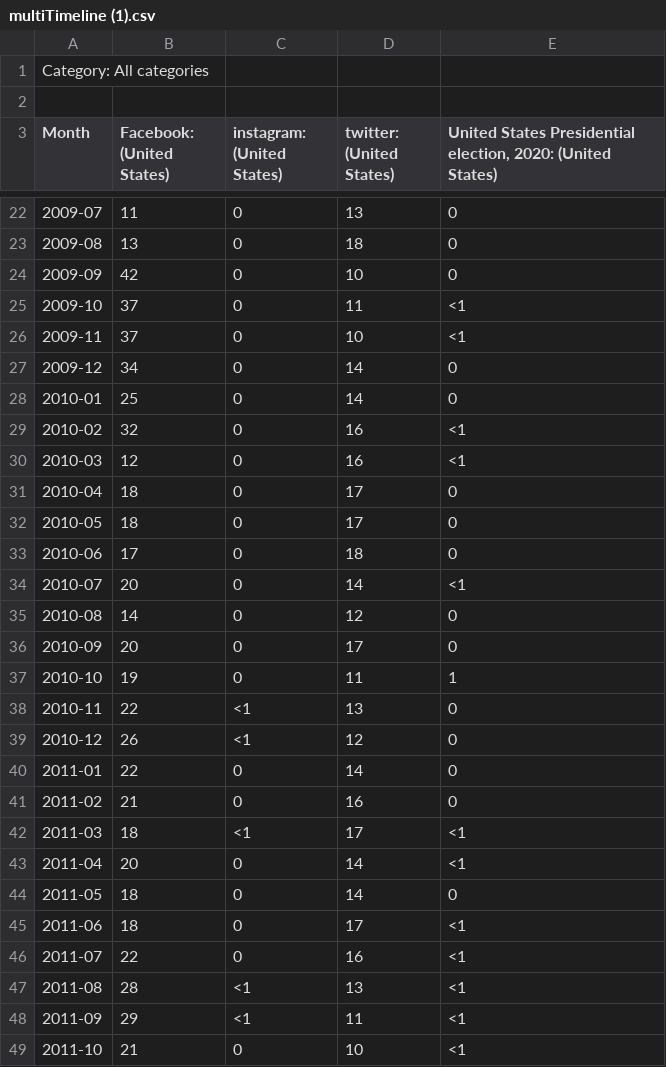
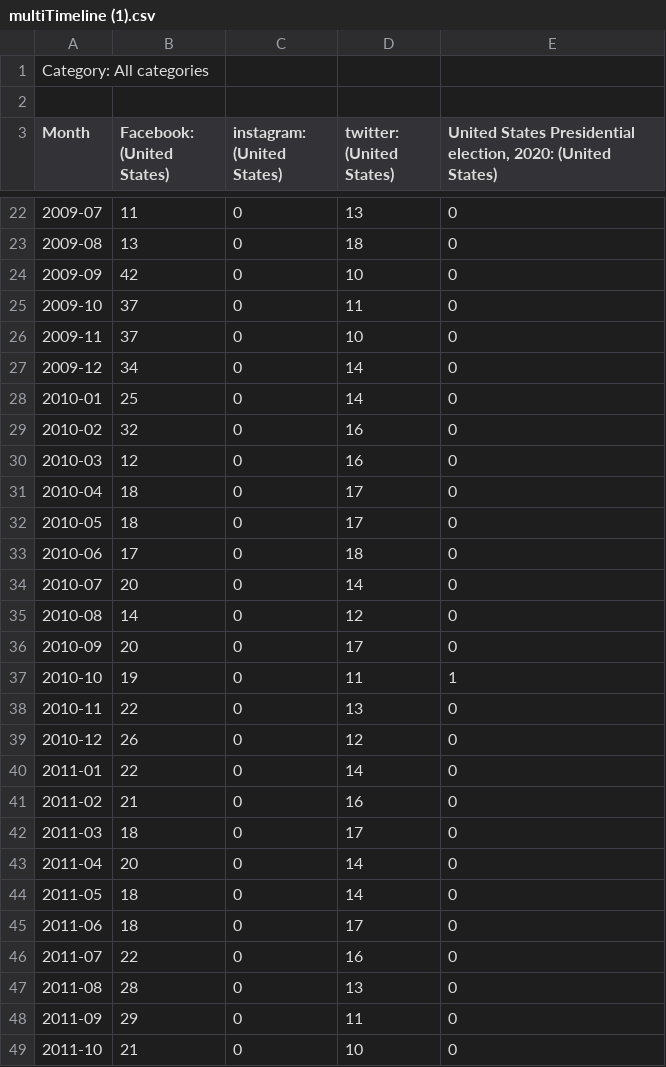
Before and after one commit to tacostreets/it125-time-series-analysis, a CSV file: multiTimeline (1).csv, drawn as a sheet; only a part is shown, gaps mark what is left out; the diff covers the shown part only.

Commit message:
Update multiTimeline (1).csv

```diff
--- a/multiTimeline (1).csv
+++ b/multiTimeline (1).csv
@@ -24,8 +24,8 @@ Month,Facebook: (United States),instagram: (United States),twitter: (United Stat
 2009-09,42,0,10,0
-2009-10,37,0,11,<1
-2009-11,37,0,10,<1
+2009-10,37,0,11,0
+2009-11,37,0,10,0
 2009-12,34,0,14,0
 2010-01,25,0,14,0
-2010-02,32,0,16,<1
-2010-03,12,0,16,<1
+2010-02,32,0,16,0
+2010-03,12,0,16,0
 2010-04,18,0,17,0
@@ -33,3 +33,3 @@ Month,Facebook: (United States),instagram: (United States),twitter: (United Stat
 2010-06,17,0,18,0
-2010-07,20,0,14,<1
+2010-07,20,0,14,0
 2010-08,14,0,12,0
@@ -37,13 +37,13 @@ Month,Facebook: (United States),instagram: (United States),twitter: (United Stat
 2010-10,19,0,11,1
-2010-11,22,<1,13,0
-2010-12,26,<1,12,0
+2010-11,22,0,13,0
+2010-12,26,0,12,0
 2011-01,22,0,14,0
 2011-02,21,0,16,0
-2011-03,18,<1,17,<1
-2011-04,20,0,14,<1
+2011-03,18,0,17,0
+2011-04,20,0,14,0
 2011-05,18,0,14,0
-2011-06,18,0,17,<1
-2011-07,22,0,16,<1
-2011-08,28,<1,13,<1
-2011-09,29,<1,11,<1
-2011-10,21,0,10,<1
+2011-06,18,0,17,0
+2011-07,22,0,16,0
+2011-08,28,0,13,0
+2011-09,29,0,11,0
+2011-10,21,0,10,0
```
Also changed, not shown: 59 edited cells elsewhere in this file.
